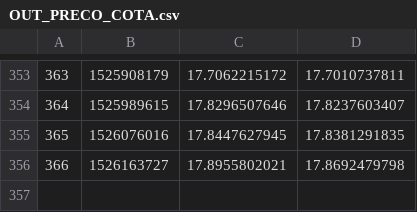
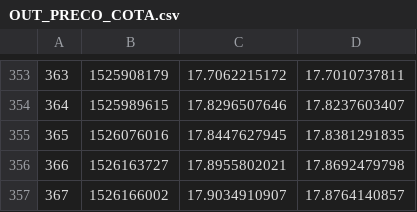
Before and after one commit to filhohao/Reports, a CSV file: OUT_PRECO_COTA.csv, drawn as a sheet; only a part is shown, gaps mark what is left out.

Commit message:
latest update

```diff
--- a/OUT_PRECO_COTA.csv
+++ b/OUT_PRECO_COTA.csv
@@ -356 +356,2 @@
 366,1526163727,17.8955802021,17.8692479798
+367,1526166002,17.9034910907,17.8764140857
```
